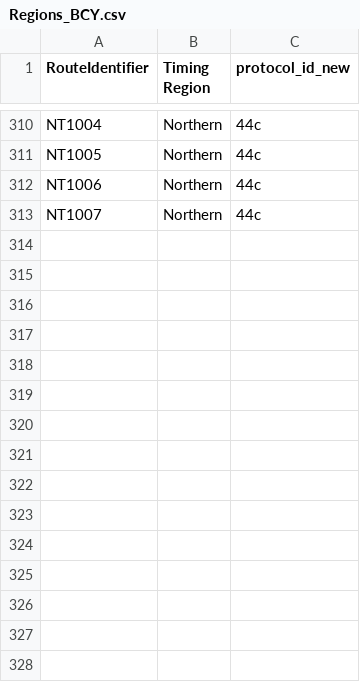
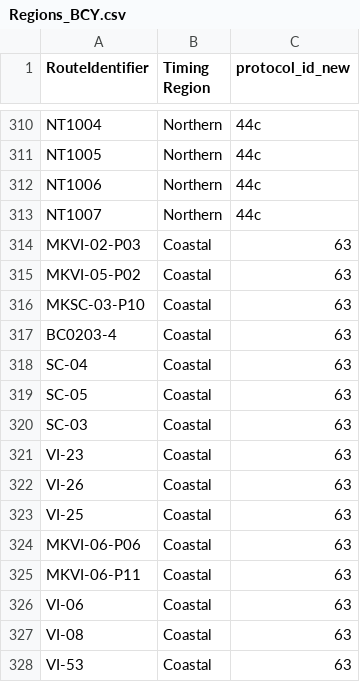
Before and after one commit to DMEthier/National-NOS, a CSV file: Regions_BCY.csv, drawn as a sheet; only a part is shown, gaps mark what is left out; the diff covers the shown part only; the diff names each change by its address in the sheet, - before the commit and + after, or states it on an @@ line.

```diff
--- a/Regions_BCY.csv
+++ b/Regions_BCY.csv
+row 314: MKVI-02-P03 | Coastal | 63
+row 315: MKVI-05-P02 | Coastal | 63
+row 316: MKSC-03-P10 | Coastal | 63
+row 317: BC0203-4 | Coastal | 63
+row 318: SC-04 | Coastal | 63
+row 319: SC-05 | Coastal | 63
+row 320: SC-03 | Coastal | 63
+row 321: VI-23 | Coastal | 63
+row 322: VI-26 | Coastal | 63
+row 323: VI-25 | Coastal | 63
+row 324: MKVI-06-P06 | Coastal | 63
+row 325: MKVI-06-P11 | Coastal | 63
+row 326: VI-06 | Coastal | 63
+row 327: VI-08 | Coastal | 63
+row 328: VI-53 | Coastal | 63
```
Also changed, not shown: 91 edited cells elsewhere in this file, Analysis Parameters.csv, 3 other files.
